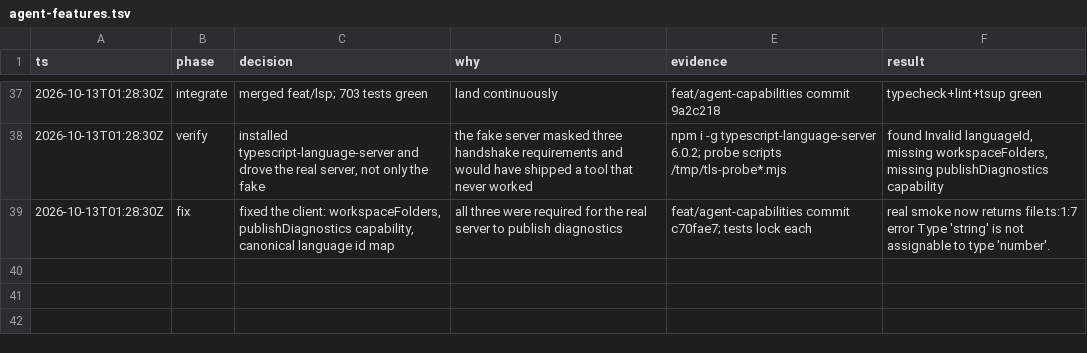
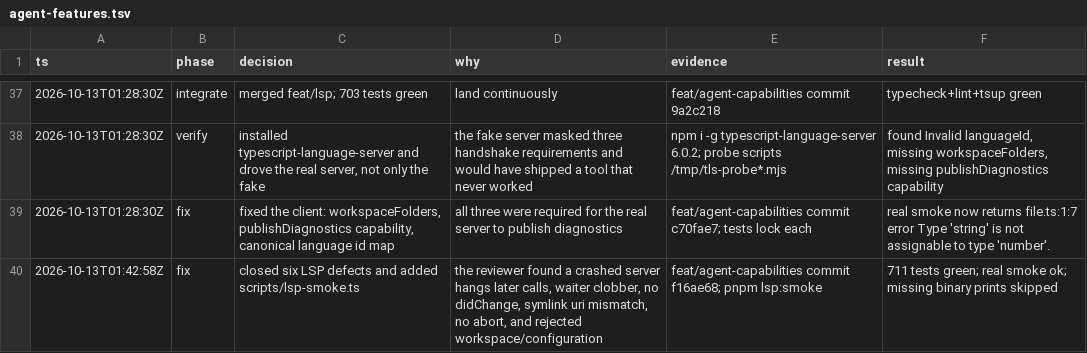
Before and after one commit to wgf23/agent, a TSV file: docs/audit/agent-features.tsv, drawn as a sheet; only a part is shown, gaps mark what is left out.

Commit message:
docs: record the LSP review fixes in the trail

```diff
--- a/docs/audit/agent-features.tsv
+++ b/docs/audit/agent-features.tsv
@@ -39 +39,2 @@ ts	phase	decision	why	evidence	result
 2026-10-13T01:28:30Z	fix	fixed the client: workspaceFolders, publishDiagnostics capability, canonical language id map	all three were required for the real server to publish diagnostics	feat/agent-capabilities commit c70fae7; tests lock each	real smoke now returns file.ts:1:7 error Type 'string' is not assignable to type 'number'.
+2026-10-13T01:42:58Z	fix	closed six LSP defects and added scripts/lsp-smoke.ts	the reviewer found a crashed server hangs later calls, waiter clobber, no didChange, symlink uri mismatch, no abort, and rejected workspace/configuration	feat/agent-capabilities commit f16ae68; pnpm lsp:smoke	711 tests green; real smoke ok; missing binary prints skipped
```
